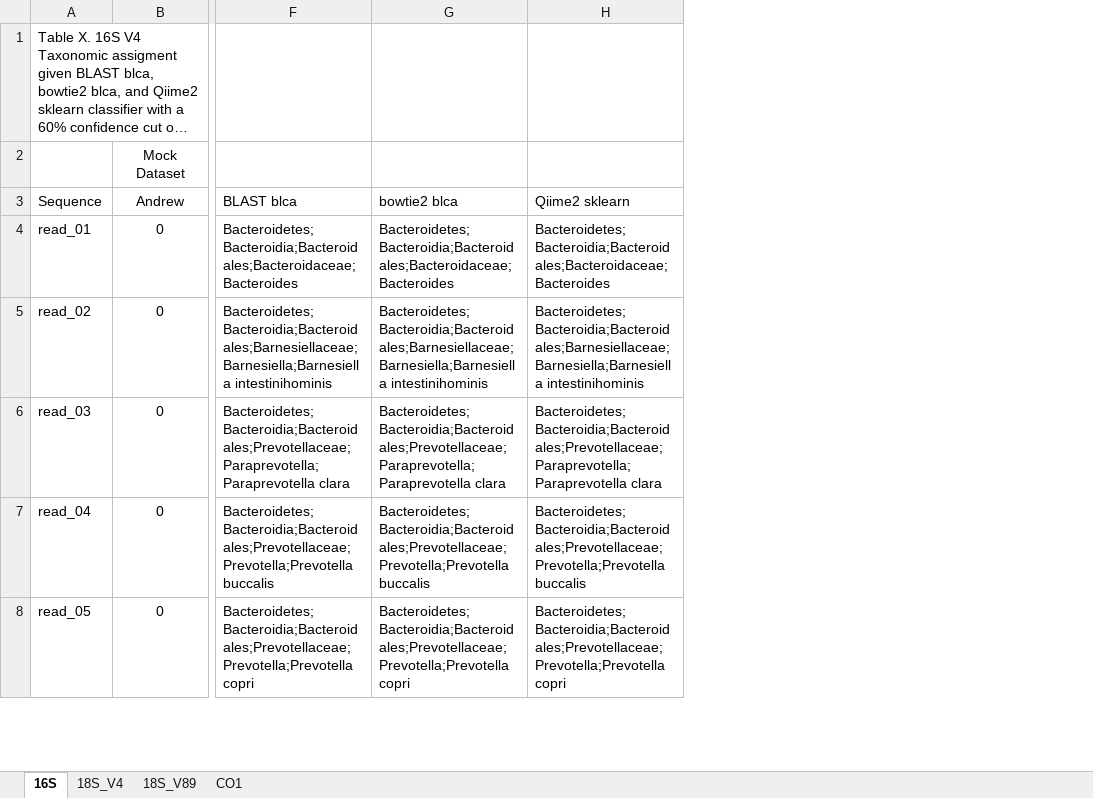
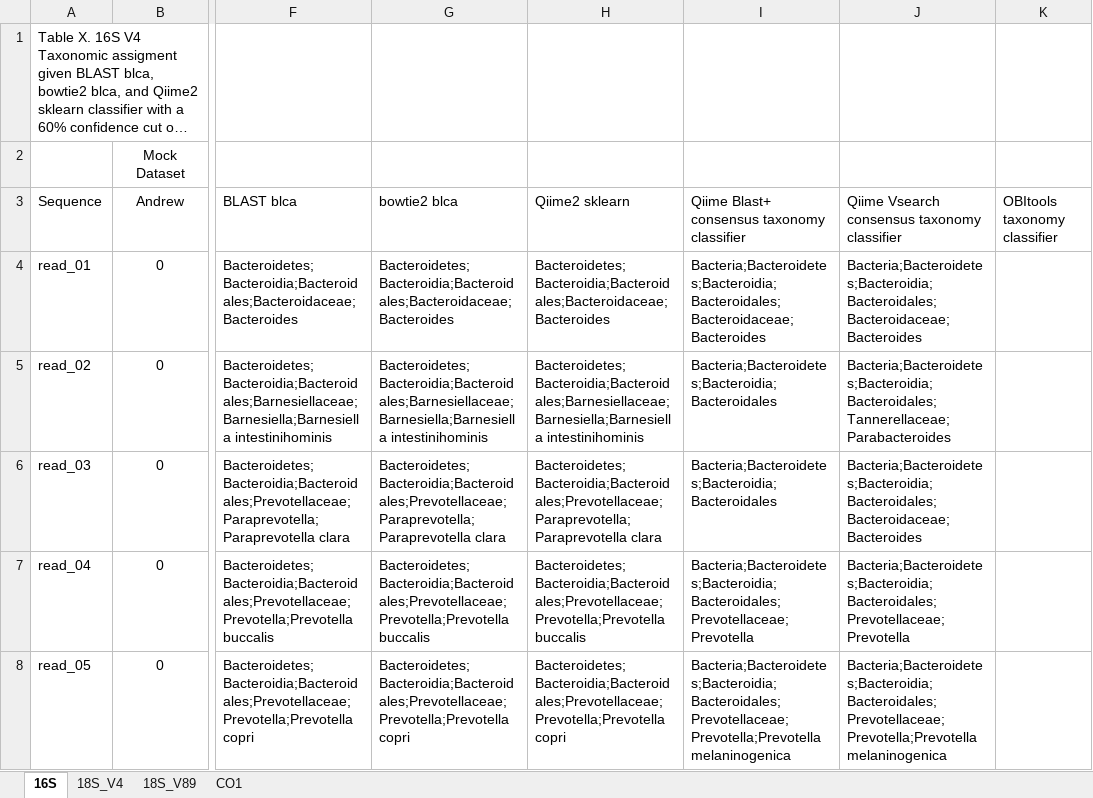
Before and after one commit to limey-bean/Anacapa, an Excel workbook: data-for-figs/SangerMock_compare-blast_v_bowtie2_blca-qiime2/Anacapa_bowtie2_vs_blast_blca_vs_Qiime.xlsx, sheet 16S, drawn as a sheet; only a part is shown, gaps mark what is left out; long unchanged cells end in …; values as stored, in another font and other column widths than the file's, no borders; the diff covers the shown part only; the diff names each change by its address in the sheet, - before the commit and + after, or states it on an @@ line.

Commit message:
added Qiime blast and usearch taxonomy to sanger_mock_compare....

```diff
--- a/data-for-figs/SangerMock_compare-blast_v_bowtie2_blca-qiime2/Anacapa_bowtie2_vs_blast_blca_vs_Qiime.xlsx (sheet 16S)
+++ b/data-for-figs/SangerMock_compare-blast_v_bowtie2_blca-qiime2/Anacapa_bowtie2_vs_blast_blca_vs_Qiime.xlsx (sheet 16S)
+column I, rows 3-8: Qiime Blast+ consensus taxonomy classifier | Bacteria;Bacteroidetes;Bacteroidia;Bacteroidales;Bacteroidaceae;Bacteroides | Bacteria;Bacteroidetes;Bacteroidia;Bacteroidales | Bacteria;Bacteroidetes;Bacteroidia;Bacteroidales | Bacteria;Bacteroidetes;Bacteroidia;Bacteroidales;Prevotellaceae;Prevotella | Bacteria;Bacteroidetes;Bacteroidia;Bacteroidales;Prevotellaceae;Prevotella;Prevotella melaninogenica
+column J, rows 3-8: Qiime Vsearch consensus taxonomy classifier | Bacteria;Bacteroidetes;Bacteroidia;Bacteroidales;Bacteroidaceae;Bacteroides | Bacteria;Bacteroidetes;Bacteroidia;Bacteroidales;Tannerellaceae;Parabacteroides | Bacteria;Bacteroidetes;Bacteroidia;Bacteroidales;Bacteroidaceae;Bacteroides | Bacteria;Bacteroidetes;Bacteroidia;Bacteroidales;Prevotellaceae;Prevotella | Bacteria;Bacteroidetes;Bacteroidia;Bacteroidales;Prevotellaceae;Prevotella;Prevotella melaninogenica
+column K (OBItools taxonomy classifier), empty
```
Also changed, not shown: 6 edited cells elsewhere in this sheet, sheet 18S_V4, sheet 18S_V89, sheet CO1, 1 other file.
